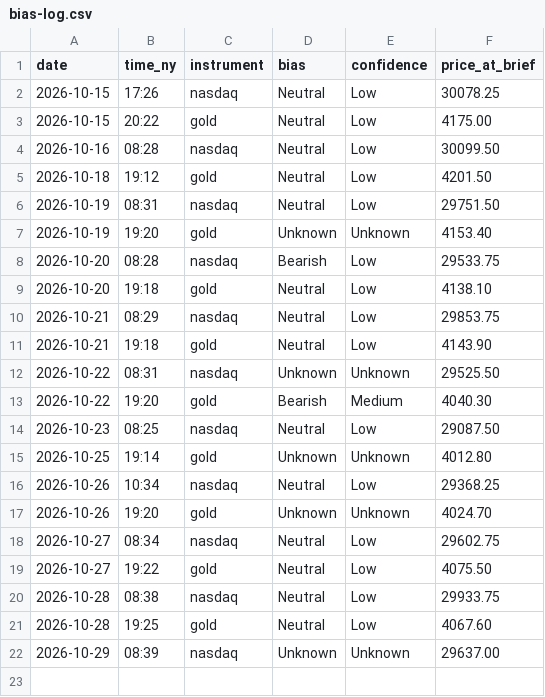
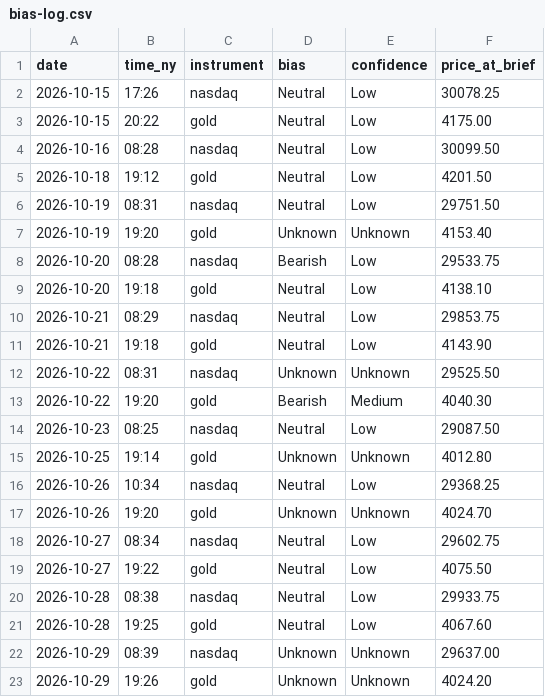
Before and after one commit to jayryd7-gif/ai-trading-agent, a CSV file: reports/bias-log.csv, drawn as a sheet; the diff names each change by its address in the sheet, - before the commit and + after, or states it on an @@ line.

```diff
--- a/reports/bias-log.csv
+++ b/reports/bias-log.csv
+row 23: 2026-10-29 | 19:26 | gold | Unknown | Unknown | 4024.20
```
Also changed, not shown: reports/costs/market-brief-gold.csv, 1 other file.
